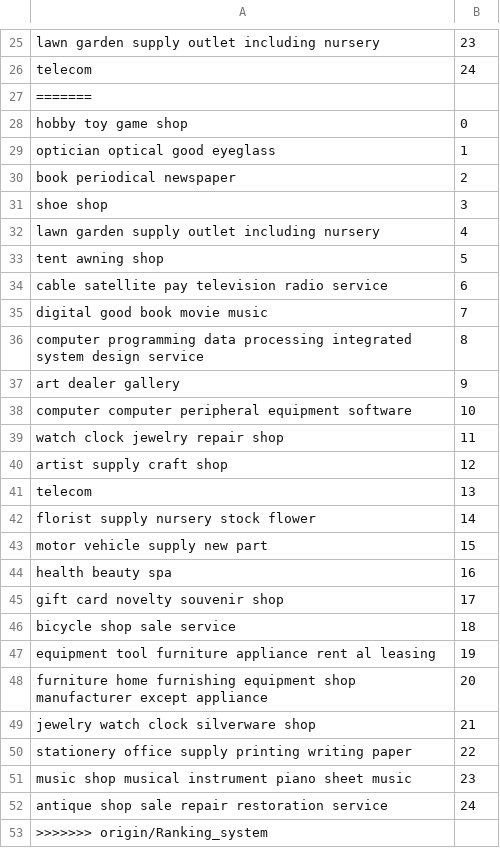
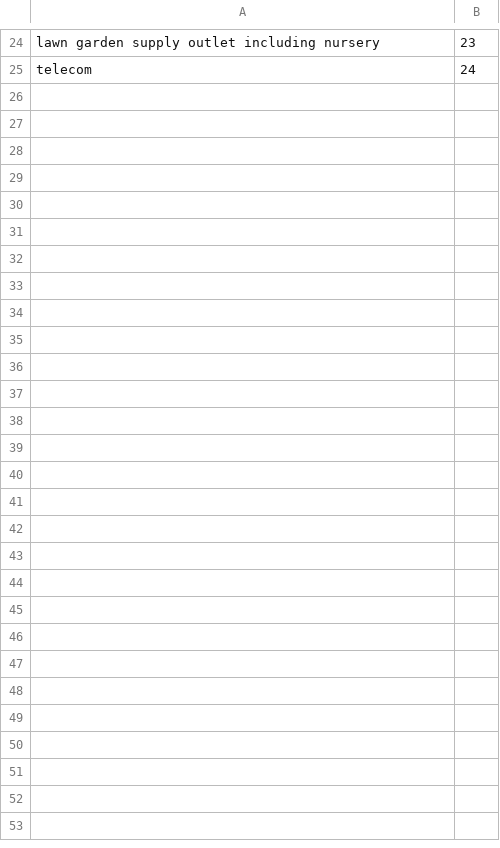
Before and after one commit to MAST30034-Applied-Data-Science/generic-buy-now-pay-later-project-group-3, a CSV file: data/tables/description_lookup.csv, drawn as a sheet; only a part is shown, gaps mark what is left out; the diff covers the shown part only; the diff names each change by its address in the sheet, - before the commit and + after, or states it on an @@ line.

```diff
--- a/data/tables/description_lookup.csv
+++ b/data/tables/description_lookup.csv
-row 27: =======
-row 28: hobby toy game shop | 0
-row 29: optician optical good eyeglass | 1
-row 30: book periodical newspaper | 2
-row 31: shoe shop | 3
-row 32: lawn garden supply outlet including nursery | 4
-row 33: tent awning shop | 5
-row 34: cable satellite pay television radio service | 6
-row 35: digital good book movie music | 7
-row 36: computer programming data processing integrated system design service | 8
-row 37: art dealer gallery | 9
-row 38: computer computer peripheral equipment software | 10
-row 39: watch clock jewelry repair shop | 11
-row 40: artist supply craft shop | 12
-row 41: telecom | 13
-row 42: florist supply nursery stock flower | 14
-row 43: motor vehicle supply new part | 15
-row 44: health beauty spa | 16
-row 45: gift card novelty souvenir shop | 17
-row 46: bicycle shop sale service | 18
-row 47: equipment tool furniture appliance rent al leasing | 19
-row 48: furniture home furnishing equipment shop manufacturer except appliance | 20
-row 49: jewelry watch clock silverware shop | 21
-row 50: stationery office supply printing writing paper | 22
-row 51: music shop musical instrument piano sheet music | 23
-row 52: antique shop sale repair restoration service | 24
-row 53: >>>>>>> origin/Ranking_system
```
Also changed, not shown: 1 removed row elsewhere in this file, 17 other files.
